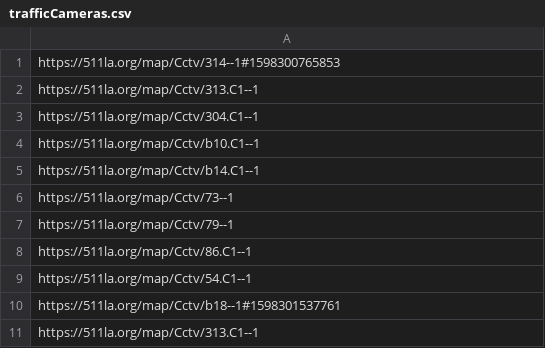
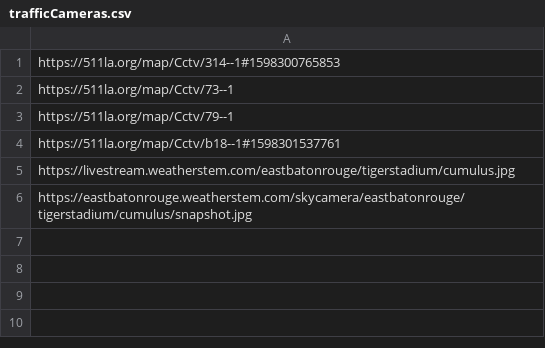
Before and after one commit to StateDocuments/Louisiana, a CSV file: trafficCameras.csv, drawn as a sheet.

Commit message:
Update trafficCameras.csv

```diff
--- a/trafficCameras.csv
+++ b/trafficCameras.csv
@@ -1,11 +1,6 @@
 https://511la.org/map/Cctv/314--1#1598300765853
-https://511la.org/map/Cctv/313.C1--1
-https://511la.org/map/Cctv/304.C1--1
-https://511la.org/map/Cctv/b10.C1--1
-https://511la.org/map/Cctv/b14.C1--1
 https://511la.org/map/Cctv/73--1
 https://511la.org/map/Cctv/79--1
-https://511la.org/map/Cctv/86.C1--1
-https://511la.org/map/Cctv/54.C1--1
 https://511la.org/map/Cctv/b18--1#1598301537761
-https://511la.org/map/Cctv/313.C1--1
+https://livestream.weatherstem.com/eastbatonrouge/tigerstadium/cumulus.jpg
+https://eastbatonrouge.weatherstem.com/skycamera/eastbatonrouge/tigerstadium/cumulus/snapshot.jpg
```
